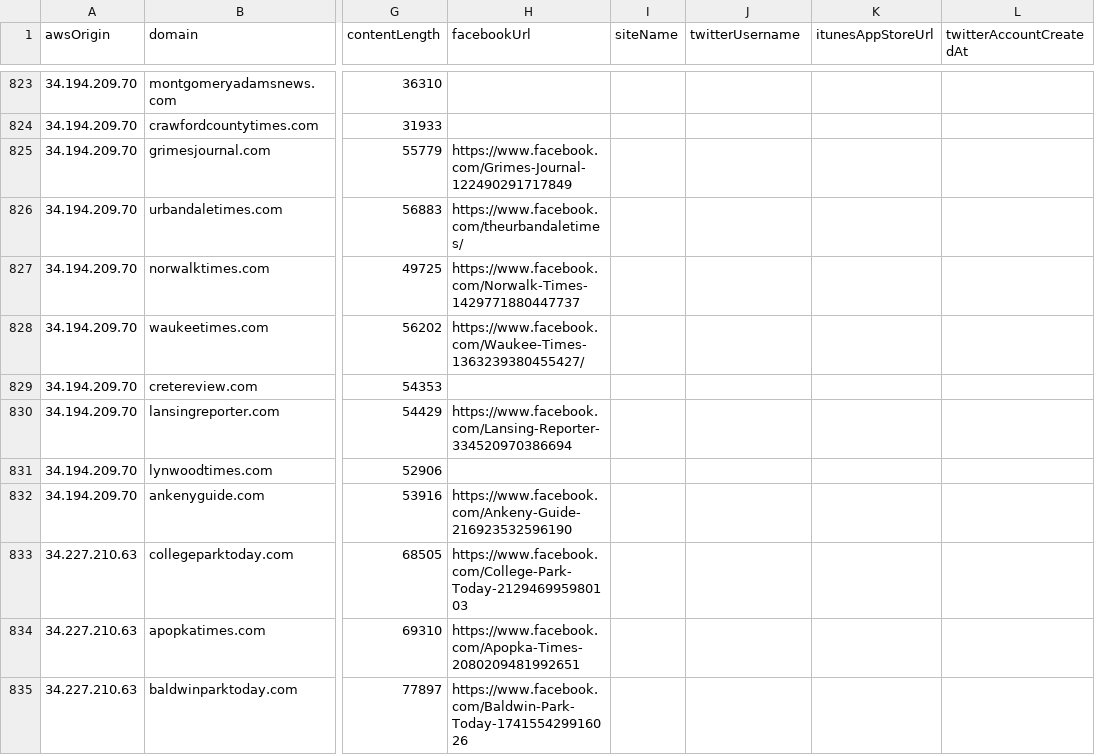
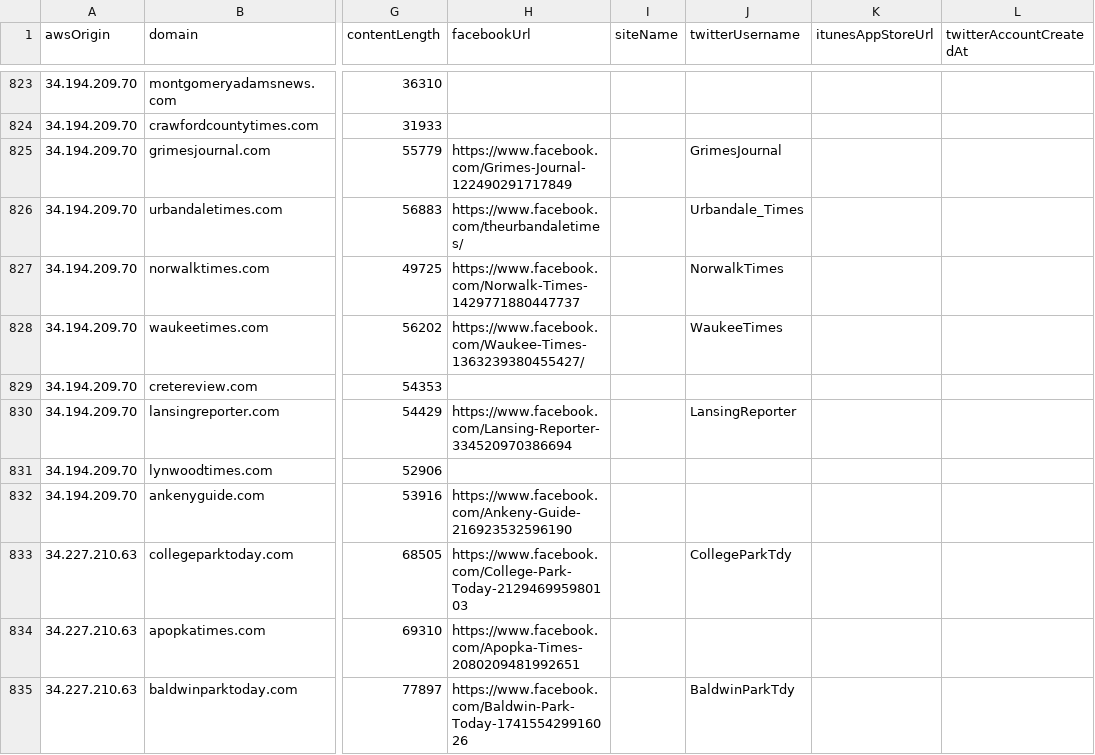
Before and after one commit to MassMove/AttackVectors, a CSV file: LocalJournals/sites.csv, drawn as a sheet; only a part is shown, gaps mark what is left out; the diff covers the shown part only; the diff names each change by its address in the sheet, - before the commit and + after, or states it on an @@ line.

Commit message:
Add new Twitter usernames

```diff
--- a/LocalJournals/sites.csv
+++ b/LocalJournals/sites.csv
-J825 (twitterUsername): (empty)
+J825 (twitterUsername): GrimesJournal
-J826 (twitterUsername): (empty)
+J826 (twitterUsername): Urbandale_Times
-J827 (twitterUsername): (empty)
+J827 (twitterUsername): NorwalkTimes
-J828 (twitterUsername): (empty)
+J828 (twitterUsername): WaukeeTimes
-J830 (twitterUsername): (empty)
+J830 (twitterUsername): LansingReporter
-J833 (twitterUsername): (empty)
+J833 (twitterUsername): CollegeParkTdy
-J835 (twitterUsername): (empty)
+J835 (twitterUsername): BaldwinParkTdy
```
Also changed, not shown: 54 edited cells elsewhere in this file.
